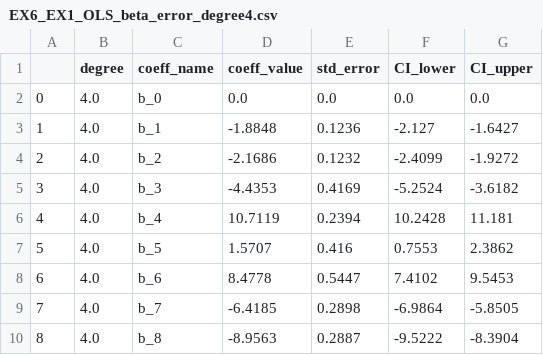
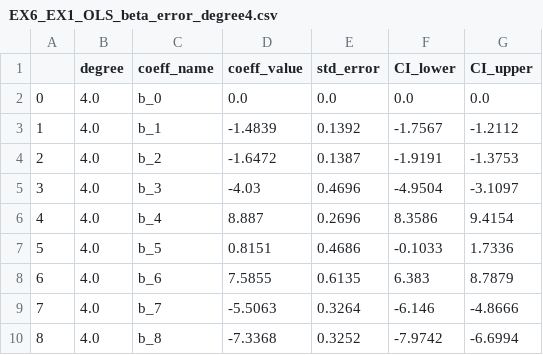
Before and after one commit to AndreasBordvik/FYS-STK4155-Prj1_report, a CSV file: data/report_data/EX6_EX1_OLS_beta_error_degree4.csv, drawn as a sheet; only a part is shown; the diff covers the shown part only.

```diff
--- a/data/report_data/EX6_EX1_OLS_beta_error_degree4.csv
+++ b/data/report_data/EX6_EX1_OLS_beta_error_degree4.csv
@@ -2,9 +2,9 @@
 0,4.0,b_0,0.0,0.0,0.0,0.0
-1,4.0,b_1,-1.8848,0.1236,-2.127,-1.6427
-2,4.0,b_2,-2.1686,0.1232,-2.4099,-1.9272
-3,4.0,b_3,-4.4353,0.4169,-5.2524,-3.6182
-4,4.0,b_4,10.7119,0.2394,10.2428,11.181
-5,4.0,b_5,1.5707,0.416,0.7553,2.3862
-6,4.0,b_6,8.4778,0.5447,7.4102,9.5453
-7,4.0,b_7,-6.4185,0.2898,-6.9864,-5.8505
-8,4.0,b_8,-8.9563,0.2887,-9.5222,-8.3904
+1,4.0,b_1,-1.4839,0.1392,-1.7567,-1.2112
+2,4.0,b_2,-1.6472,0.1387,-1.9191,-1.3753
+3,4.0,b_3,-4.03,0.4696,-4.9504,-3.1097
+4,4.0,b_4,8.887,0.2696,8.3586,9.4154
+5,4.0,b_5,0.8151,0.4686,-0.1033,1.7336
+6,4.0,b_6,7.5855,0.6135,6.383,8.7879
+7,4.0,b_7,-5.5063,0.3264,-6.146,-4.8666
+8,4.0,b_8,-7.3368,0.3252,-7.9742,-6.6994
```
Also changed, not shown: 24 edited cells elsewhere in this file, data/report_data/EX1_coeffs_optimal_degree.csv, 56 other files.
